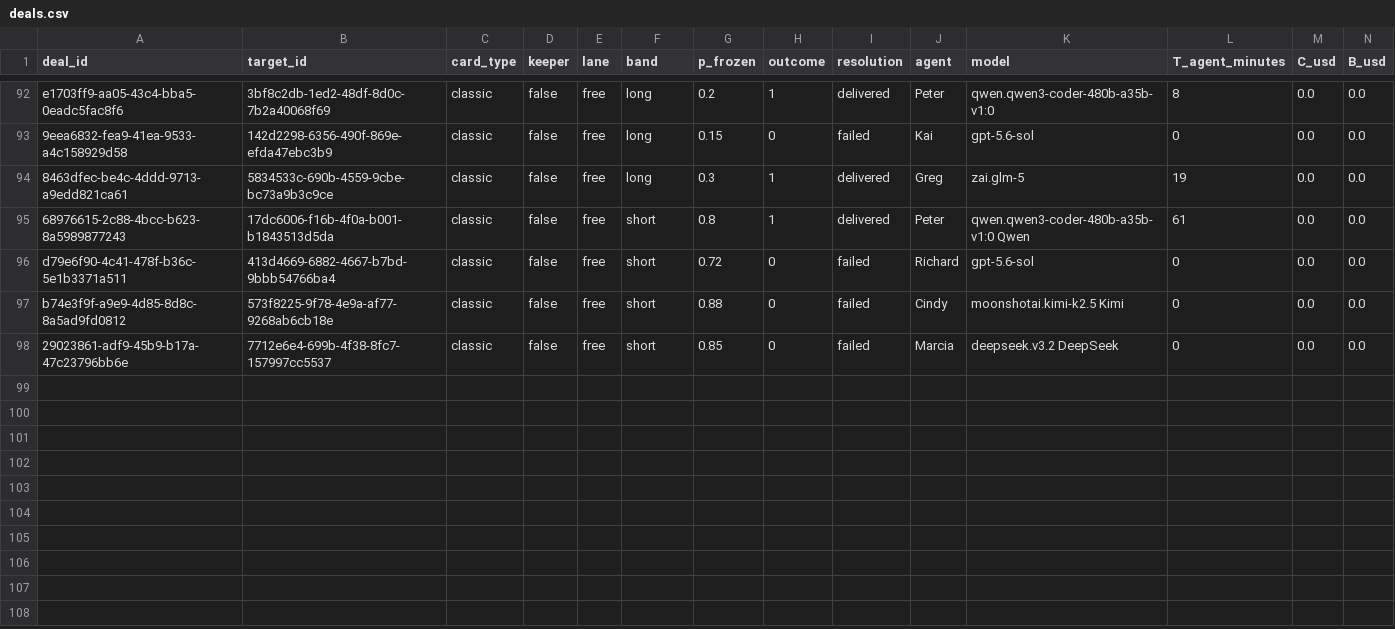
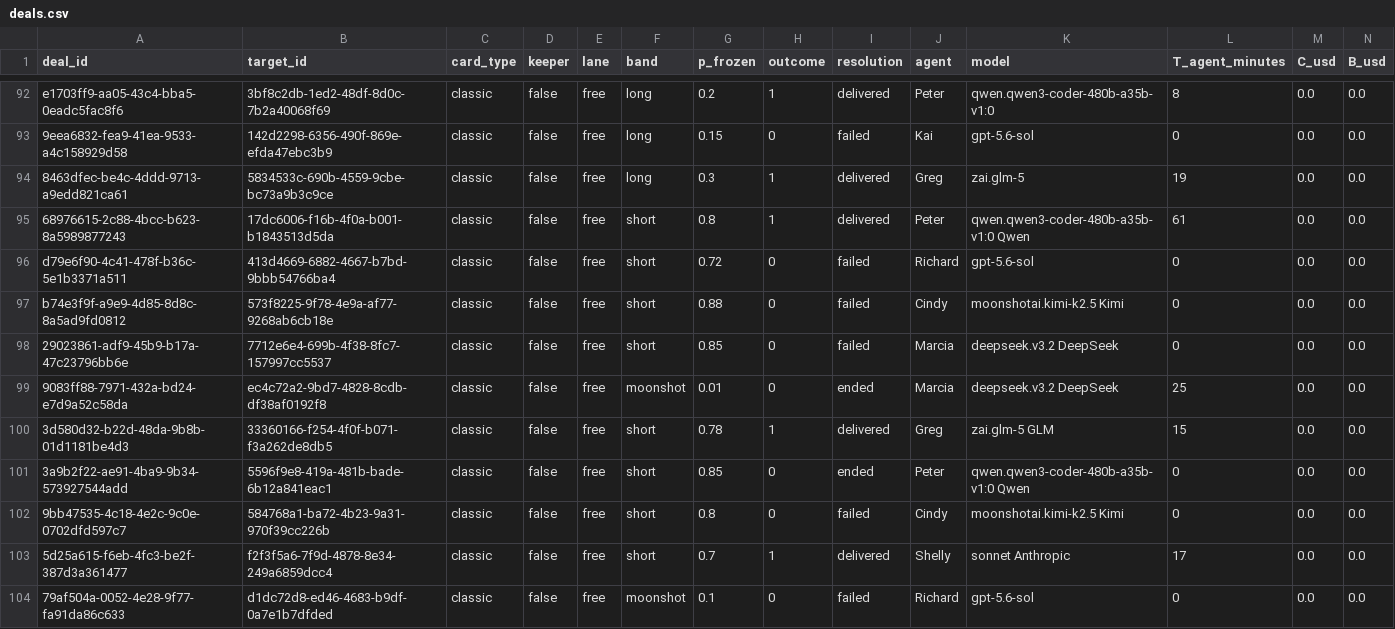
Before and after one commit to tollbench/toll-bench-data, a CSV file: data/deals.csv, drawn as a sheet; only a part is shown, gaps mark what is left out; rows hold the shown columns only; the diff names each change by its address in the sheet, - before the commit and + after, or states it on an @@ line.

Commit message:
repair batch: 6 deals

```diff
--- a/data/deals.csv
+++ b/data/deals.csv
+row 99: 9083ff88-7971-432a-bd24-e7d9a52c58da | ec4c72a2-9bd7-4828-8cdb-df38af0192f8 | classic | false | free | moonshot | 0.01 | 0 | ended | Marcia | deepseek.v3.2 DeepSeek | 25 | 0.0 | 0.0
+row 100: 3d580d32-b22d-48da-9b8b-01d1181be4d3 | 33360166-f254-4f0f-b071-f3a262de8db5 | classic | false | free | short | 0.78 | 1 | delivered | Greg | zai.glm-5 GLM | 15 | 0.0 | 0.0
+row 101: 3a9b2f22-ae91-4ba9-9b34-573927544add | 5596f9e8-419a-481b-bade-6b12a841eac1 | classic | false | free | short | 0.85 | 0 | ended | Peter | qwen.qwen3-coder-480b-a35b-v1:0 Qwen | 0 | 0.0 | 0.0
+row 102: 9bb47535-4c18-4e2c-9c0e-0702dfd597c7 | 584768a1-ba72-4b23-9a31-970f39cc226b | classic | false | free | short | 0.8 | 0 | failed | Cindy | moonshotai.kimi-k2.5 Kimi | 0 | 0.0 | 0.0
+row 103: 5d25a615-f6eb-4fc3-be2f-387d3a361477 | f2f3f5a6-7f9d-4878-8e34-249a6859dcc4 | classic | false | free | short | 0.7 | 1 | delivered | Shelly | sonnet Anthropic | 17 | 0.0 | 0.0
+row 104: 79af504a-0052-4e28-9f77-fa91da86c633 | d1dc72d8-ed46-4683-b9df-0a7e1b7dfded | classic | false | free | moonshot | 0.1 | 0 | failed | Richard | gpt-5.6-sol | 0 | 0.0 | 0.0
```
